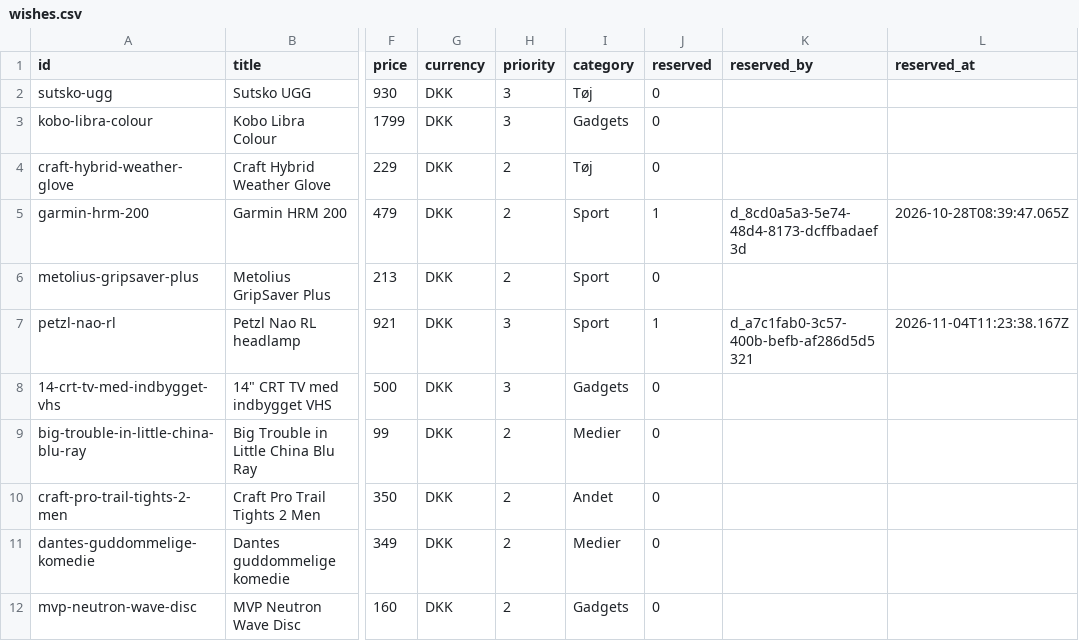
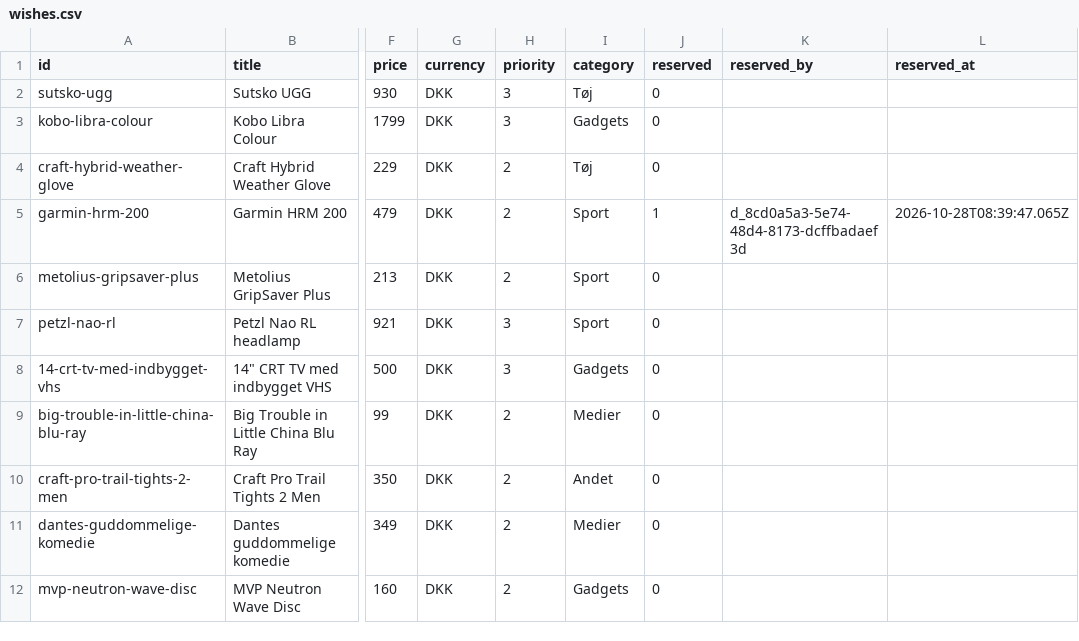
Before and after one commit to wonderdk/wishlistr, a CSV file: wishes.csv, drawn as a sheet; only a part is shown, gaps mark what is left out; the diff names each change by its address in the sheet, - before the commit and + after, or states it on an @@ line.

Commit message:
Unwrap: petzl-nao-rl

```diff
--- a/wishes.csv
+++ b/wishes.csv
-J7 (reserved): 1
+J7 (reserved): 0
-K7 (reserved_by): d_a7c1fab0-3c57-400b-befb-af286d5d5321
+K7 (reserved_by): (empty)
-L7 (reserved_at): 2026-11-04T11:23:38.167Z
+L7 (reserved_at): (empty)
```
